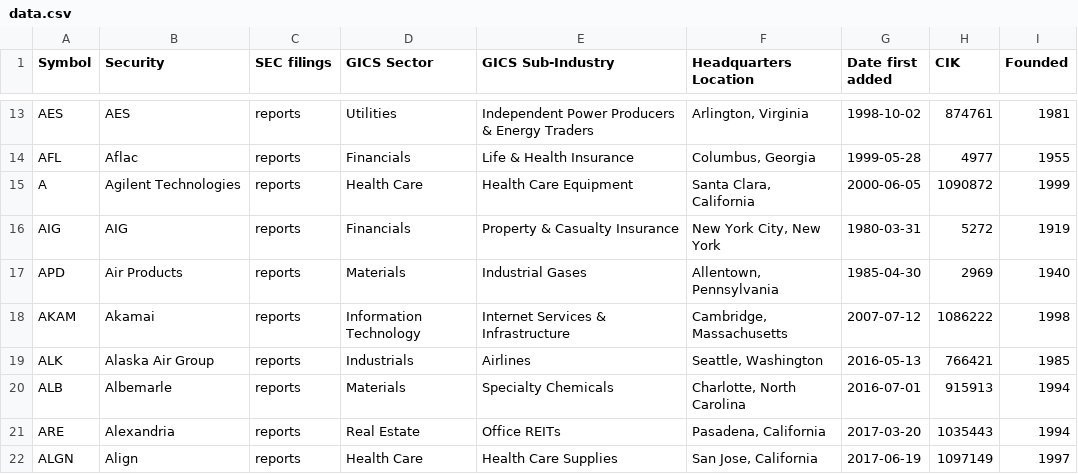
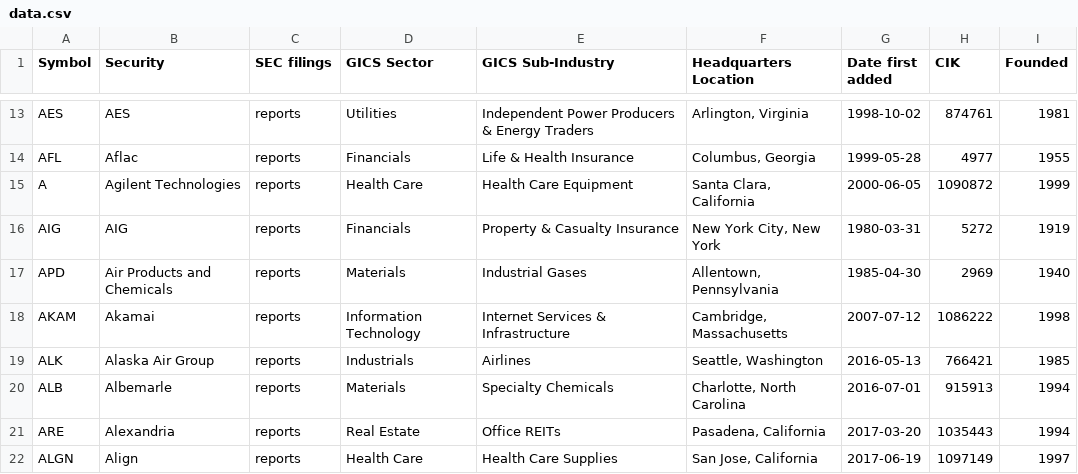
Before and after one commit to dylanroy/sandp500-dataset, a CSV file: data.csv, drawn as a sheet; only a part is shown, gaps mark what is left out.

Commit message:
Latest data: Sun Mar 13 01:26:11 UTC 2022

```diff
--- a/data.csv
+++ b/data.csv
@@ -16,3 +16,3 @@ A,Agilent Technologies,reports,Health Care,Health Care Equipment,"Santa Clara, C
 AIG,AIG,reports,Financials,Property & Casualty Insurance,"New York City, New York",1980-03-31,5272,1919
-APD,Air Products,reports,Materials,Industrial Gases,"Allentown, Pennsylvania",1985-04-30,2969,1940
+APD,Air Products and Chemicals,reports,Materials,Industrial Gases,"Allentown, Pennsylvania",1985-04-30,2969,1940
 AKAM,Akamai,reports,Information Technology,Internet Services & Infrastructure,"Cambridge, Massachusetts",2007-07-12,1086222,1998
```
